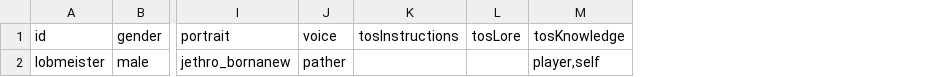
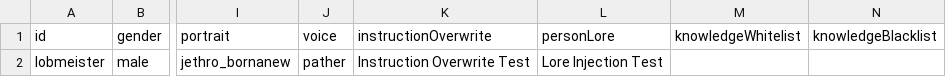
Before and after one commit to artisticMink/talkingonstations, a CSV file: src/main/modfiles/data/config/tos/MarketPerson.csv, drawn as a sheet; only a part is shown, gaps mark what is left out; removed rows and columns are numbered as before the commit, all else as after; the diff names each change by its address in the sheet, - before the commit and + after, or states it on an @@ line.

```diff
--- a/src/main/modfiles/data/config/tos/MarketPerson.csv
+++ b/src/main/modfiles/data/config/tos/MarketPerson.csv
-column K (tosInstructions), empty
-column L (tosLore), empty
-column M (tosKnowledge), row 2: player,self
+column K (instructionOverwrite), row 2: Instruction Overwrite Test
+column L (personLore), row 2: Lore Injection Test
+column M (knowledgeWhitelist), empty
+column N (knowledgeBlacklist), empty
```
Also changed, not shown: 10 other files.
